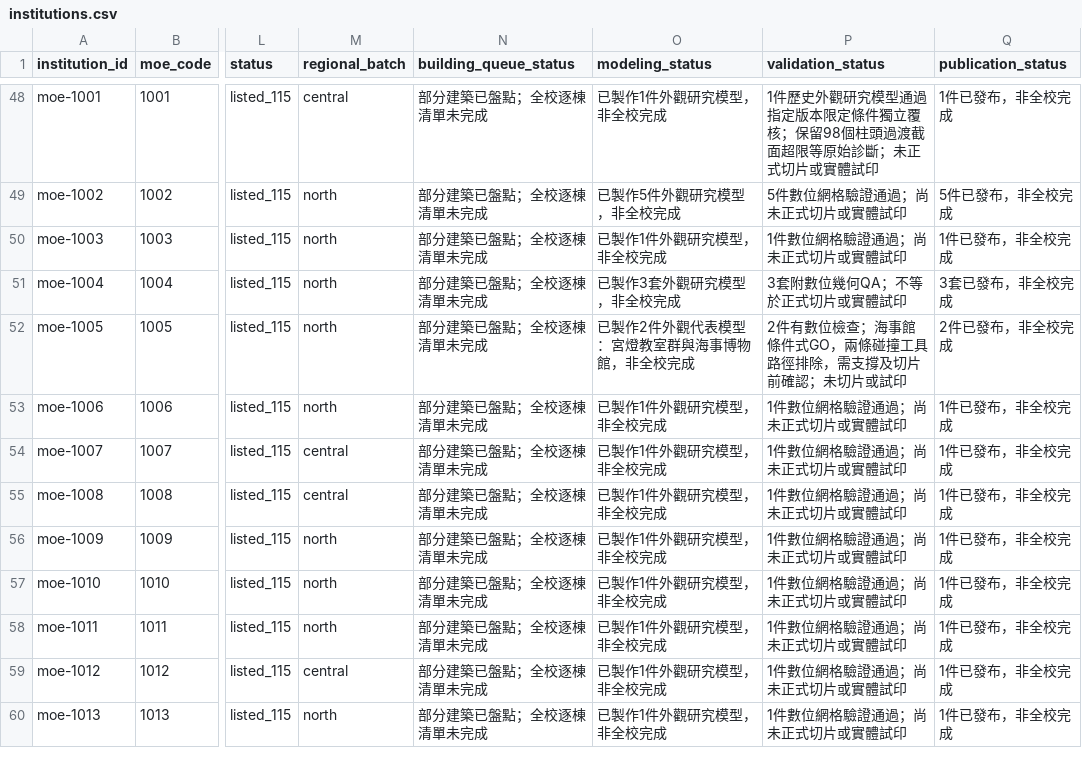
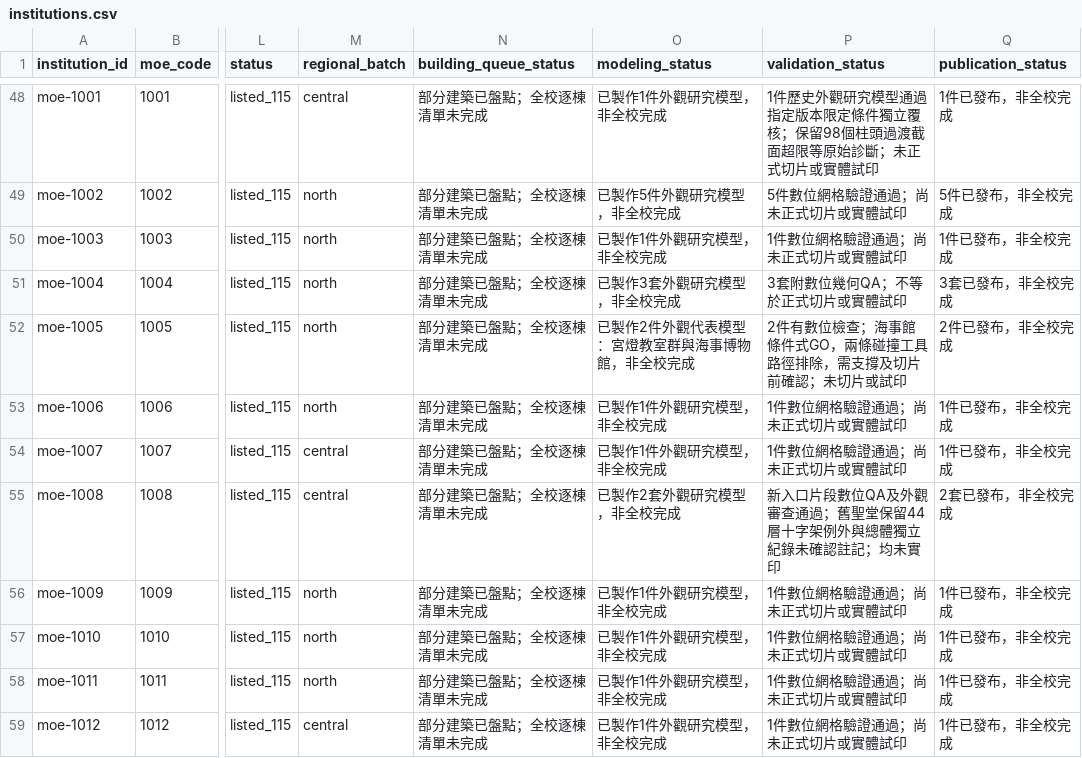
Before and after one commit to root50643/taiwan-buildings-3d, a CSV file: 全國大專院校/institutions.csv, drawn as a sheet; only a part is shown, gaps mark what is left out; the shorter side is filled out with more unchanged rows; the diff names each change by its address in the sheet, - before the commit and + after, or states it on an @@ line.

```diff
--- a/全國大專院校/institutions.csv
+++ b/全國大專院校/institutions.csv
-O55 (modeling_status): 已製作1件外觀研究模型，非全校完成
+O55 (modeling_status): 已製作2套外觀研究模型，非全校完成
-P55 (validation_status): 1件數位網格驗證通過；尚未正式切片或實體試印
+P55 (validation_status): 新入口片段數位QA及外觀審查通過；舊聖堂保留44層十字架例外與總體獨立紀錄未確認註記；均未實印
-Q55 (publication_status): 1件已發布，非全校完成
+Q55 (publication_status): 2套已發布，非全校完成
```
Also changed, not shown: 43 other files.
